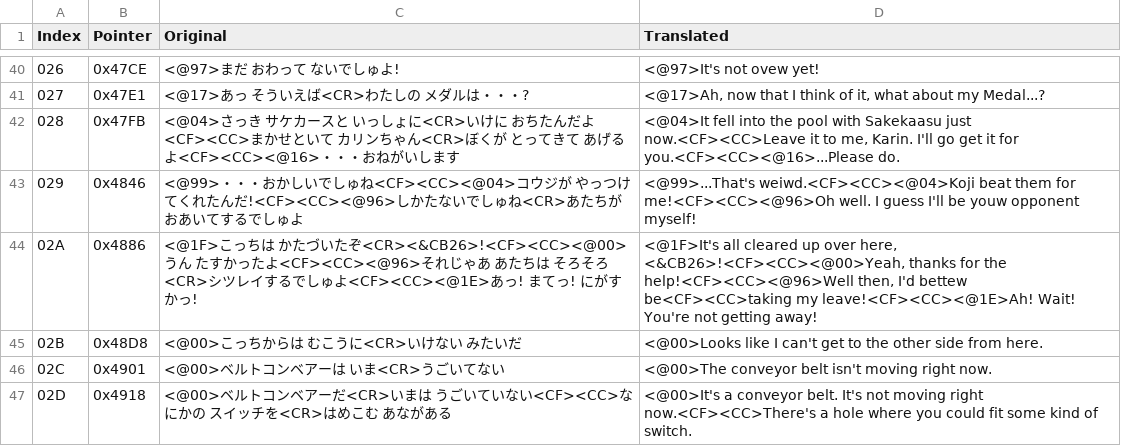
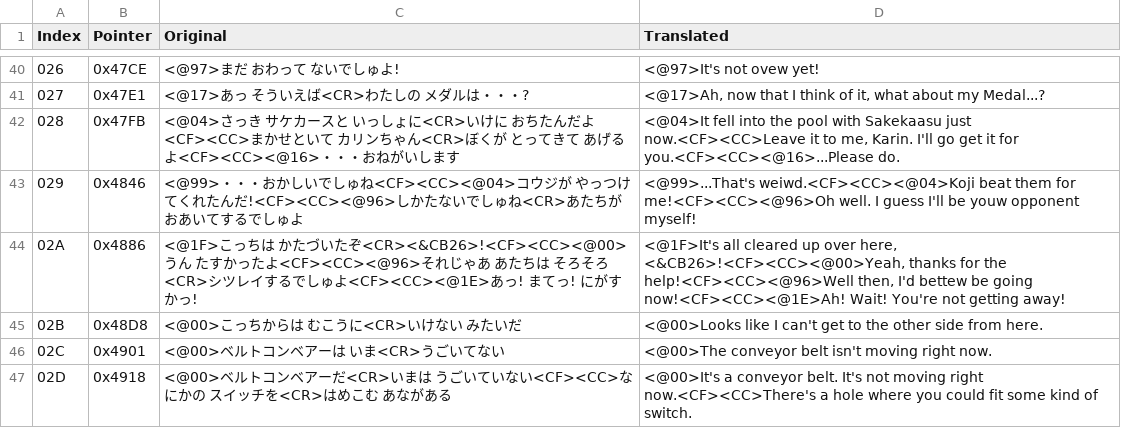
Before and after one commit to Medarotter26/Medarot-2-ENG-Patch, a CSV file: text/dialog/TextSection14.csv, drawn as a sheet; only a part is shown, gaps mark what is left out; the diff covers the shown part only.

```diff
--- a/text/dialog/TextSection14.csv
+++ b/text/dialog/TextSection14.csv
@@ -43,3 +43,3 @@ Index,Pointer,Original,Translated
 029,0x4846,<@99>・・・おかしいでしゅね<CF><CC><@04>コウジが やっつけてくれたんだ!<CF><CC><@96>しかたないでしゅね<CR>あたちが おあいてするでしゅよ,<@99>...That's weiwd.<CF><CC><@04>Koji beat them for me!<CF><CC><@96>Oh well. I guess I'll be youw opponent myself!
-02A,0x4886,<@1F>こっちは かたづいたぞ<CR><&CB26>!<CF><CC><@00>うん たすかったよ<CF><CC><@96>それじゃあ あたちは そろそろ<CR>シツレイするでしゅよ<CF><CC><@1E>あっ! まてっ! にがすかっ!,"<@1F>It's all cleared up over here, <&CB26>!<CF><CC><@00>Yeah, thanks for the help!<CF><CC><@96>Well then, I'd bettew be<CF><CC>taking my leave!<CF><CC><@1E>Ah! Wait! You're not getting away!"
+02A,0x4886,<@1F>こっちは かたづいたぞ<CR><&CB26>!<CF><CC><@00>うん たすかったよ<CF><CC><@96>それじゃあ あたちは そろそろ<CR>シツレイするでしゅよ<CF><CC><@1E>あっ! まてっ! にがすかっ!,"<@1F>It's all cleared up over here, <&CB26>!<CF><CC><@00>Yeah, thanks for the help!<CF><CC><@96>Well then, I'd bettew be going now!<CF><CC><@1E>Ah! Wait! You're not getting away!"
 02B,0x48D8,<@00>こっちからは むこうに<CR>いけない みたいだ,<@00>Looks like I can't get to the other side from here.
```
Also changed, not shown: 27 edited cells elsewhere in this file.
